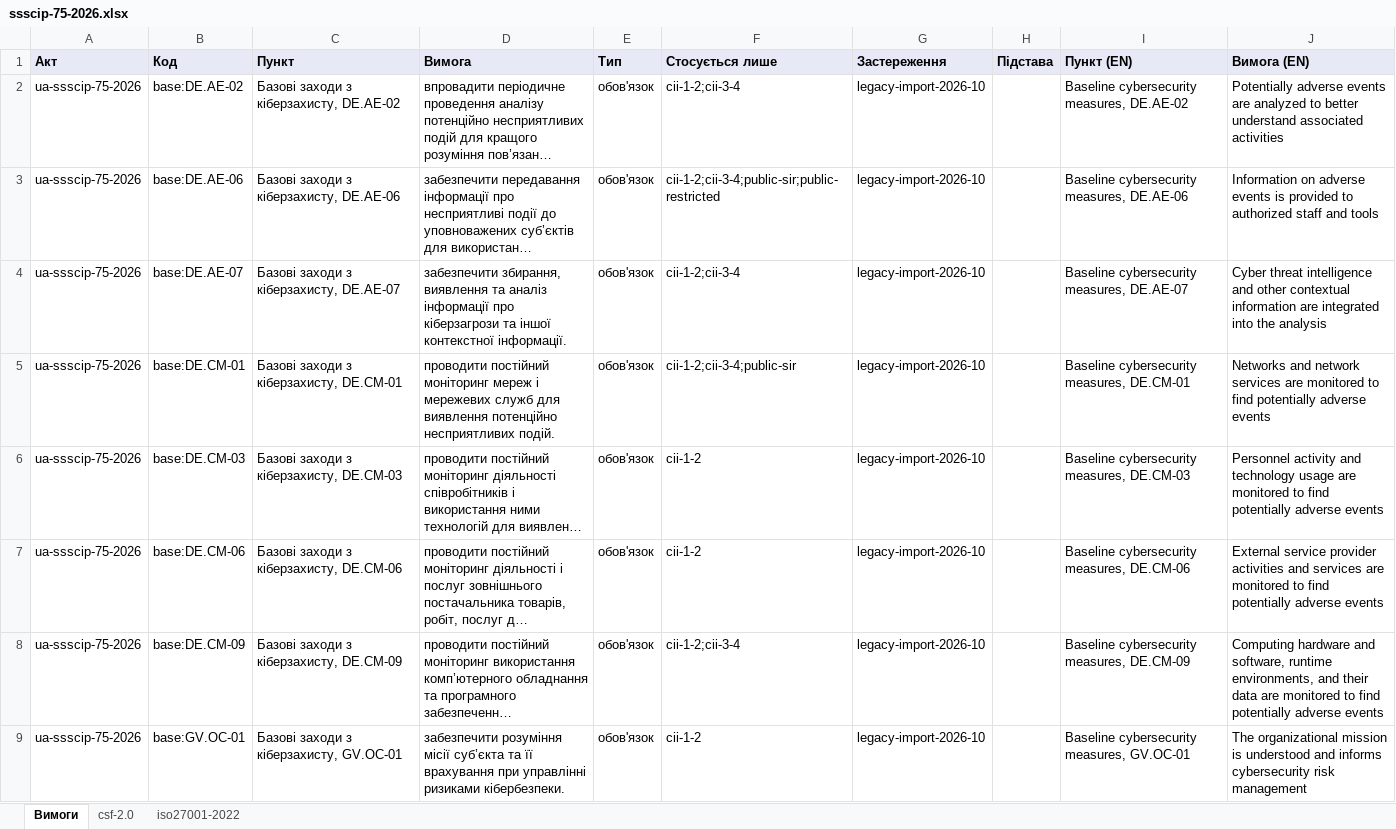
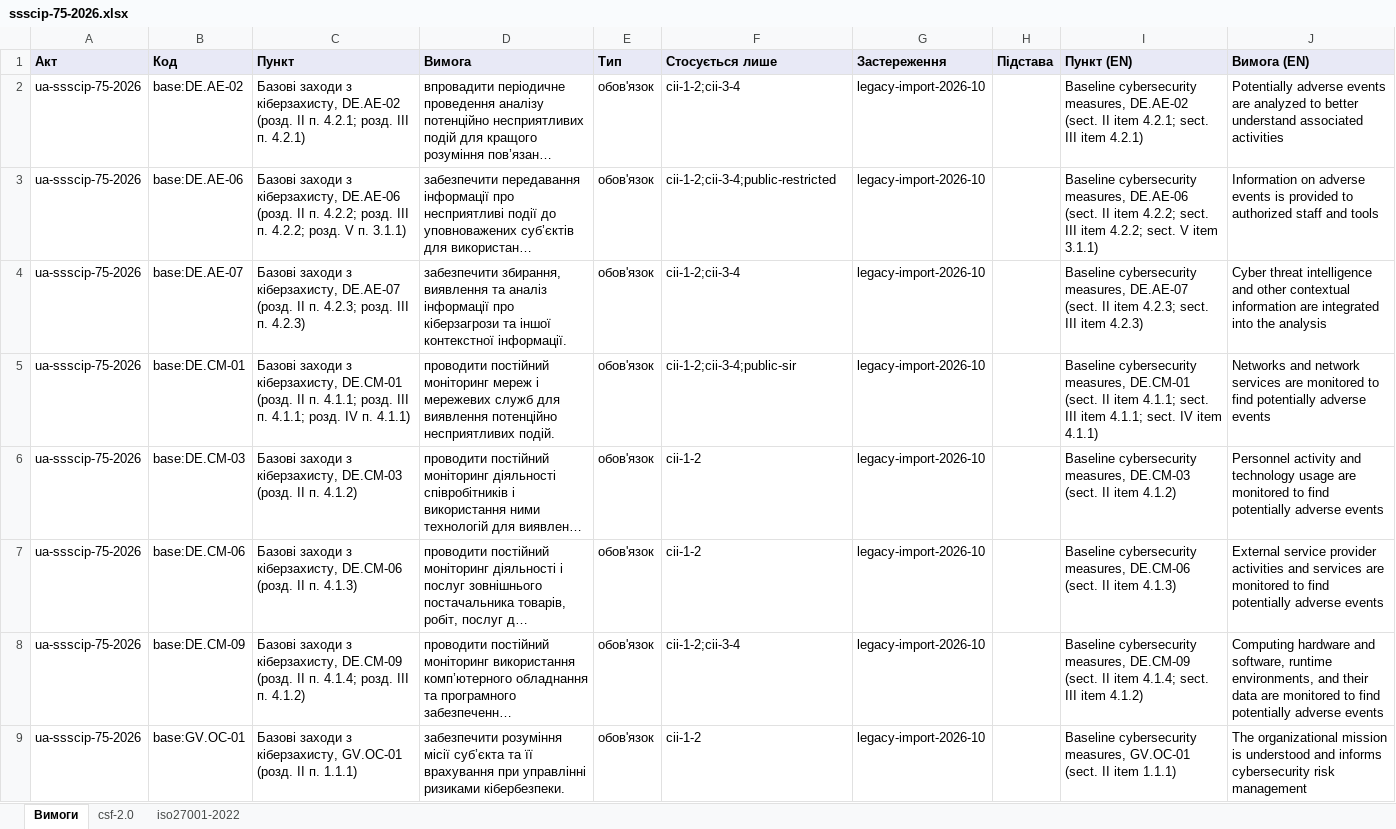
Before and after one commit to Ivan-Gokin/grc-foundation-ua, an Excel workbook: mappings/ssscip-75-2026.xlsx, sheet Вимоги, drawn as a sheet; only a part is shown; long unchanged cells end in …; values as stored, in another font and other column widths than the file's, no borders; the diff covers the shown part only; the diff names each change by its address in the sheet, - before the commit and + after, or states it on an @@ line.

```diff
--- a/mappings/ssscip-75-2026.xlsx (sheet Вимоги)
+++ b/mappings/ssscip-75-2026.xlsx (sheet Вимоги)
-C2 (Пункт): …кіберзахисту, DE.AE-02
+C2 (Пункт): …кіберзахисту, DE.AE-02 (розд. II п. 4.2.1; розд. III п. 4.2.1)
-I2 (Пункт (EN)): …measures, DE.AE-02
+I2 (Пункт (EN)): …measures, DE.AE-02 (sect. II item 4.2.1; sect. III item 4.2.1)
-C3 (Пункт): …кіберзахисту, DE.AE-06
+C3 (Пункт): …кіберзахисту, DE.AE-06 (розд. II п. 4.2.2; розд. III п. 4.2.2; розд. V п. 3.1.1)
-F3 (Стосується лише): cii-1-2;cii-3-4;public-sir;public-restricted
+F3 (Стосується лише): cii-1-2;cii-3-4;public-restricted
-I3 (Пункт (EN)): …measures, DE.AE-06
+I3 (Пункт (EN)): …measures, DE.AE-06 (sect. II item 4.2.2; sect. III item 4.2.2; sect. V item 3.1.1)
-C4 (Пункт): …кіберзахисту, DE.AE-07
+C4 (Пункт): …кіберзахисту, DE.AE-07 (розд. II п. 4.2.3; розд. III п. 4.2.3)
-I4 (Пункт (EN)): …measures, DE.AE-07
+I4 (Пункт (EN)): …measures, DE.AE-07 (sect. II item 4.2.3; sect. III item 4.2.3)
-C5 (Пункт): …кіберзахисту, DE.CM-01
+C5 (Пункт): …кіберзахисту, DE.CM-01 (розд. II п. 4.1.1; розд. III п. 4.1.1; розд. IV п. 4.1.1)
-I5 (Пункт (EN)): …measures, DE.CM-01
+I5 (Пункт (EN)): …measures, DE.CM-01 (sect. II item 4.1.1; sect. III item 4.1.1; sect. IV item 4.1.1)
-C6 (Пункт): …кіберзахисту, DE.CM-03
+C6 (Пункт): …кіберзахисту, DE.CM-03 (розд. II п. 4.1.2)
-I6 (Пункт (EN)): …measures, DE.CM-03
+I6 (Пункт (EN)): …measures, DE.CM-03 (sect. II item 4.1.2)
-C7 (Пункт): …кіберзахисту, DE.CM-06
+C7 (Пункт): …кіберзахисту, DE.CM-06 (розд. II п. 4.1.3)
-I7 (Пункт (EN)): …measures, DE.CM-06
+I7 (Пункт (EN)): …measures, DE.CM-06 (sect. II item 4.1.3)
-C8 (Пункт): …кіберзахисту, DE.CM-09
+C8 (Пункт): …кіберзахисту, DE.CM-09 (розд. II п. 4.1.4; розд. III п. 4.1.2)
-I8 (Пункт (EN)): …measures, DE.CM-09
+I8 (Пункт (EN)): …measures, DE.CM-09 (sect. II item 4.1.4; sect. III item 4.1.2)
-C9 (Пункт): …кіберзахисту, GV.OC-01
+C9 (Пункт): …кіберзахисту, GV.OC-01 (розд. II п. 1.1.1)
-I9 (Пункт (EN)): …measures, GV.OC-01
+I9 (Пункт (EN)): …measures, GV.OC-01 (sect. II item 1.1.1)
```
Also changed, not shown: 129 edited cells elsewhere in this sheet, sheet iso27001-2022, sheet csf-2.0, mappings/cmu-373-736.xlsx, mappings/law-80-94-vr.xlsx, 2 other files.
